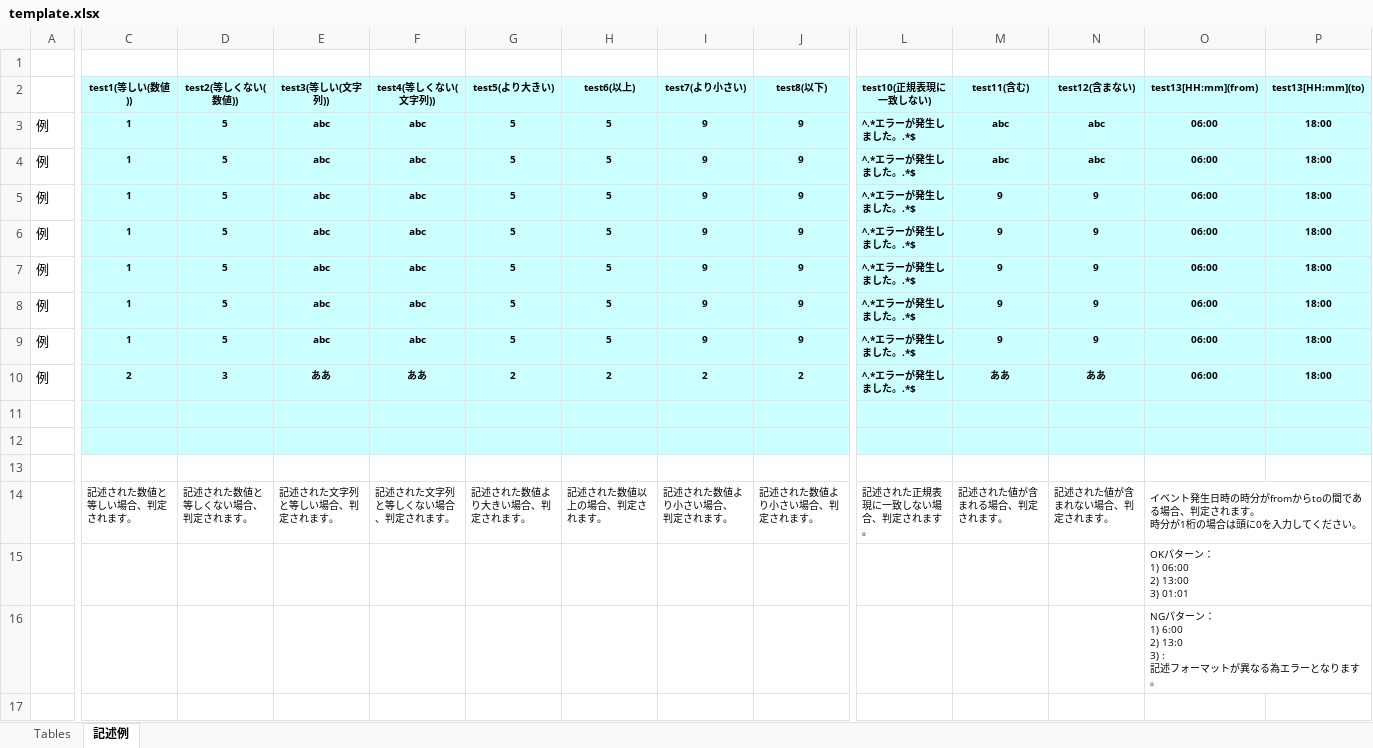
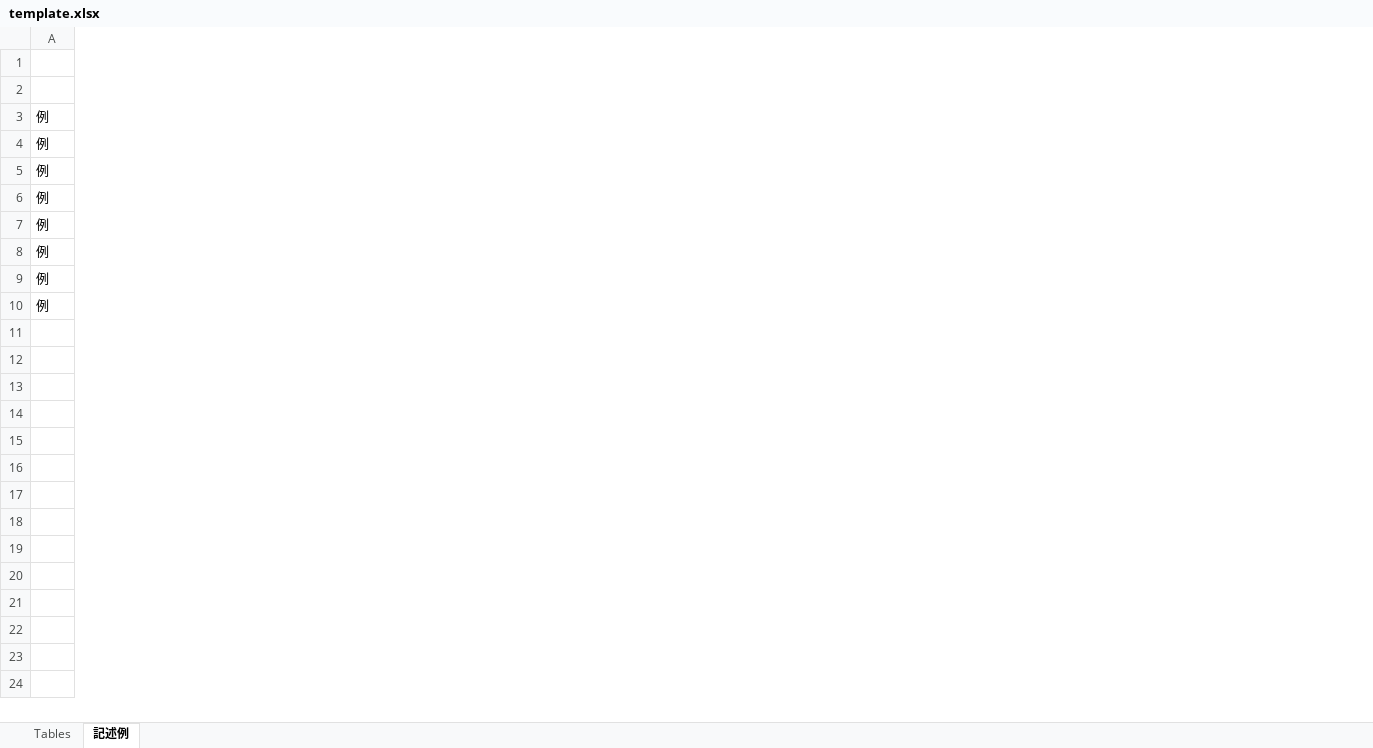
Before and after one commit to exastro-suite/oase, an Excel workbook: oase-root/libs/commonlibs/template.xlsx, sheet 記述例, drawn as a sheet; only a part is shown, gaps mark what is left out; values as stored, in another font and other column widths than the file's, no borders; charts and pictures not drawn; ↵ is a line break in a cell; the diff covers the shown part only; the diff names each change by its address in the sheet, - before the commit and + after, or states it on an @@ line.

Commit message:
記述例修正

```diff
--- a/oase-root/libs/commonlibs/template.xlsx (sheet 記述例)
+++ b/oase-root/libs/commonlibs/template.xlsx (sheet 記述例)
-column C (test1(等しい(数値))), rows 3-14: 1 | 1 | 1 | 1 | 1 | 1 | 1 | 2 |  |  |  | 記述された数値と等しい場合、判定されます。
-column D (test2(等しくない(数値))), rows 3-14: 5 | 5 | 5 | 5 | 5 | 5 | 5 | 3 |  |  |  | 記述された数値と等しくない場合、判定されます。
-column E (test3(等しい(文字列))), rows 3-14: abc | abc | abc | abc | abc | abc | abc | ああ |  |  |  | 記述された文字列と等しい場合、判定されます。
-column F (test4(等しくない(文字列))), rows 3-14: abc | abc | abc | abc | abc | abc | abc | ああ |  |  |  | 記述された文字列と等しくない場合、判定されます。
-column G (test5(より大きい)), rows 3-14: 5 | 5 | 5 | 5 | 5 | 5 | 5 | 2 |  |  |  | 記述された数値より大きい場合、判定されます。
-column H (test6(以上)), rows 3-14: 5 | 5 | 5 | 5 | 5 | 5 | 5 | 2 |  |  |  | 記述された数値以上の場合、判定されます。
-column I (test7(より小さい)), rows 3-14: 9 | 9 | 9 | 9 | 9 | 9 | 9 | 2 |  |  |  | 記述された数値より小さい場合、 ↵ 判定されます。
-column J (test8(以下)), rows 3-14: 9 | 9 | 9 | 9 | 9 | 9 | 9 | 2 |  |  |  | 記述された数値より小さい場合、判定されます。
-column L (test10(正規表現に一致しない)), rows 3-14: ^.*エラーが発生しました。.*$ | ^.*エラーが発生しました。.*$ | ^.*エラーが発生しました。.*$ | ^.*エラーが発生しました。.*$ | ^.*エラーが発生しました。.*$ | ^.*エラーが発生しました。.*$ | ^.*エラーが発生しました。.*$ | ^.*エラーが発生しました。.*$ |  |  |  | 記述された正規表現に一致しない場合、判定されます。
-column M (test11(含む)), rows 3-14: abc | abc | 9 | 9 | 9 | 9 | 9 | ああ |  |  |  | 記述された値が含まれる場合、判定されます。
-column N (test12(含まない)), rows 3-14: abc | abc | 9 | 9 | 9 | 9 | 9 | ああ |  |  |  | 記述された値が含まれない場合、判定されます。
-column O (test13[HH:mm](from)), rows 3-16: 06:00 | 06:00 | 06:00 | 06:00 | 06:00 | 06:00 | 06:00 | 06:00 |  |  |  | イベント発生日時の時分がfromからtoの間である場合、判定されます。 ↵ 時分が1桁の場合は頭に0を入力してください。 | OKパターン： ↵ 1) 06:00 ↵ 2) 13:00 ↵ 3) 01:01 | NGパターン： ↵ 1) 6:00 ↵ 2) 13:0 ↵ 3) : ↵ 記述フォーマットが異なる為エラーとなります。
-column P (test13[HH:mm](to)), rows 3-10: all 18:00
```
Also changed, not shown: 6 edited cells, cell formats and merged cells elsewhere in this sheet, charts or pictures.
